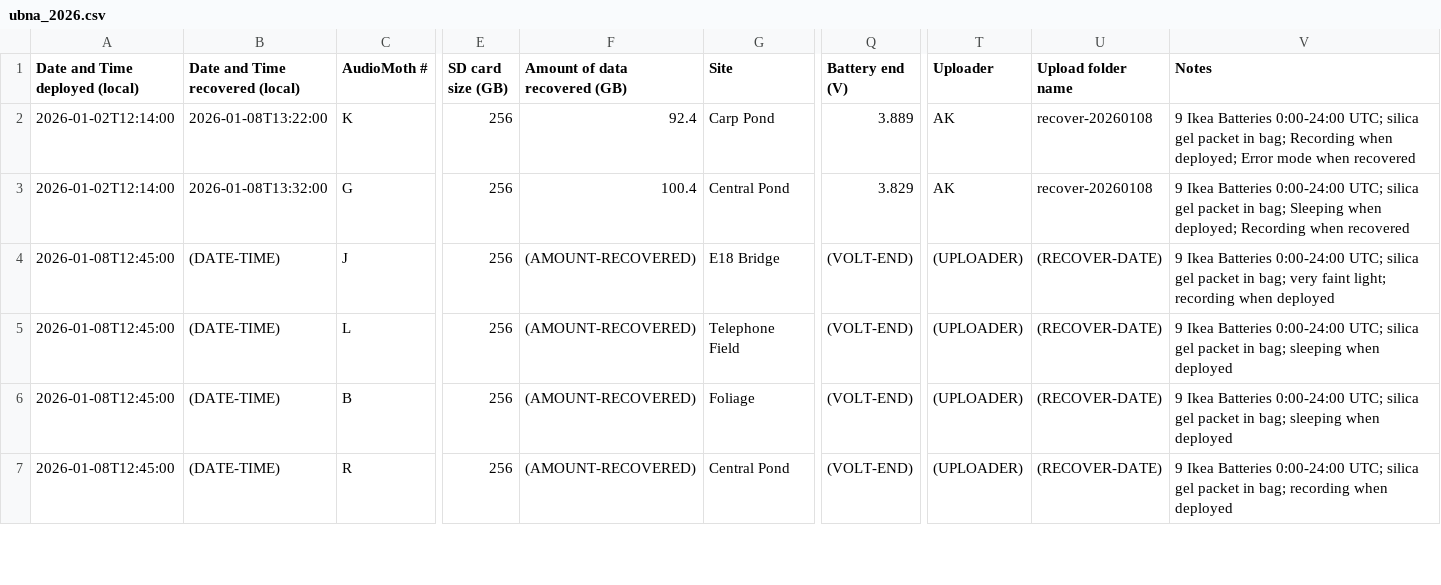
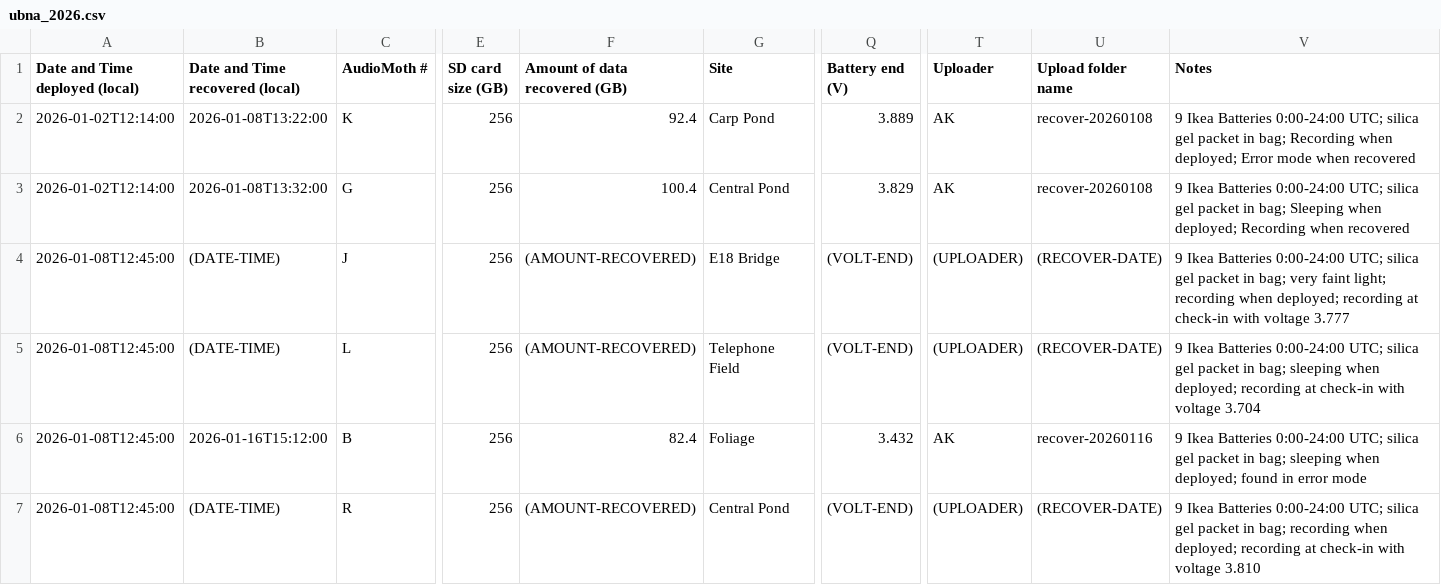
Before and after one commit to uw-echospace/ubna-field, a CSV file: field_records/ubna_2026.csv, drawn as a sheet; only a part is shown, gaps mark what is left out; the diff covers the shown part only; the diff names each change by its address in the sheet, - before the commit and + after, or states it on an @@ line.

Commit message:
Deploy-20260116 (#224)
* Added info for deploy-20260116

* Added pictures for deploy-20260116

```diff
--- a/field_records/ubna_2026.csv
+++ b/field_records/ubna_2026.csv
-V4 (Notes): …recording when deployed
+V4 (Notes): …recording when deployed; recording at check-in with voltage 3.777
-V5 (Notes): …sleeping when deployed
+V5 (Notes): …sleeping when deployed; recording at check-in with voltage 3.704
-B6 (Date and Time recovered (local)): (DATE-TIME)
+B6 (Date and Time recovered (local)): 2026-01-16T15:12:00
-F6 (Amount of data recovered (GB)): (AMOUNT-RECOVERED)
+F6 (Amount of data recovered (GB)): 82.4
-Q6 (Battery end (V)): (VOLT-END)
+Q6 (Battery end (V)): 3.432
-T6 (Uploader): (UPLOADER)
+T6 (Uploader): AK
-U6 (Upload folder name): (RECOVER-DATE)
+U6 (Upload folder name): recover-20260116
-V6 (Notes): …sleeping when deployed
+V6 (Notes): …sleeping when deployed; found in error mode
-V7 (Notes): …recording when deployed
+V7 (Notes): …recording when deployed; recording at check-in with voltage 3.810
```
Also changed, not shown: 2 added rows and 6 edited cells elsewhere in this file, 2 other files.
